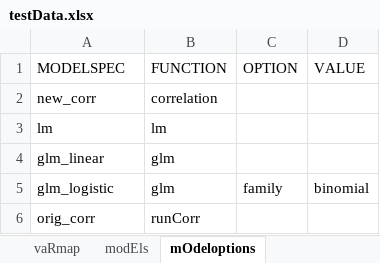
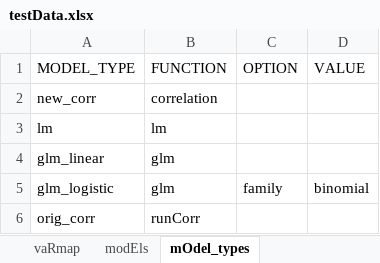
Before and after one commit to CBIIT/R-cometsAnalytics, an Excel workbook: RPackageSource/inst/extdata/test_objects/testData.xlsx, sheet mOdel_types, drawn as a sheet; values as stored, in another font and other column widths than the file's, no borders; the diff names each change by its address in the sheet, - before the commit and + after, or states it on an @@ line.

```diff
--- a/RPackageSource/inst/extdata/test_objects/testData.xlsx (sheet mOdel_types)
+++ b/RPackageSource/inst/extdata/test_objects/testData.xlsx (sheet mOdel_types)
-sheet tab: mOdeloptions
+sheet tab: mOdel_types
-A1: MODELSPEC
+A1: MODEL_TYPE
```
Also changed, not shown: sheet modEls, 18 other files.
